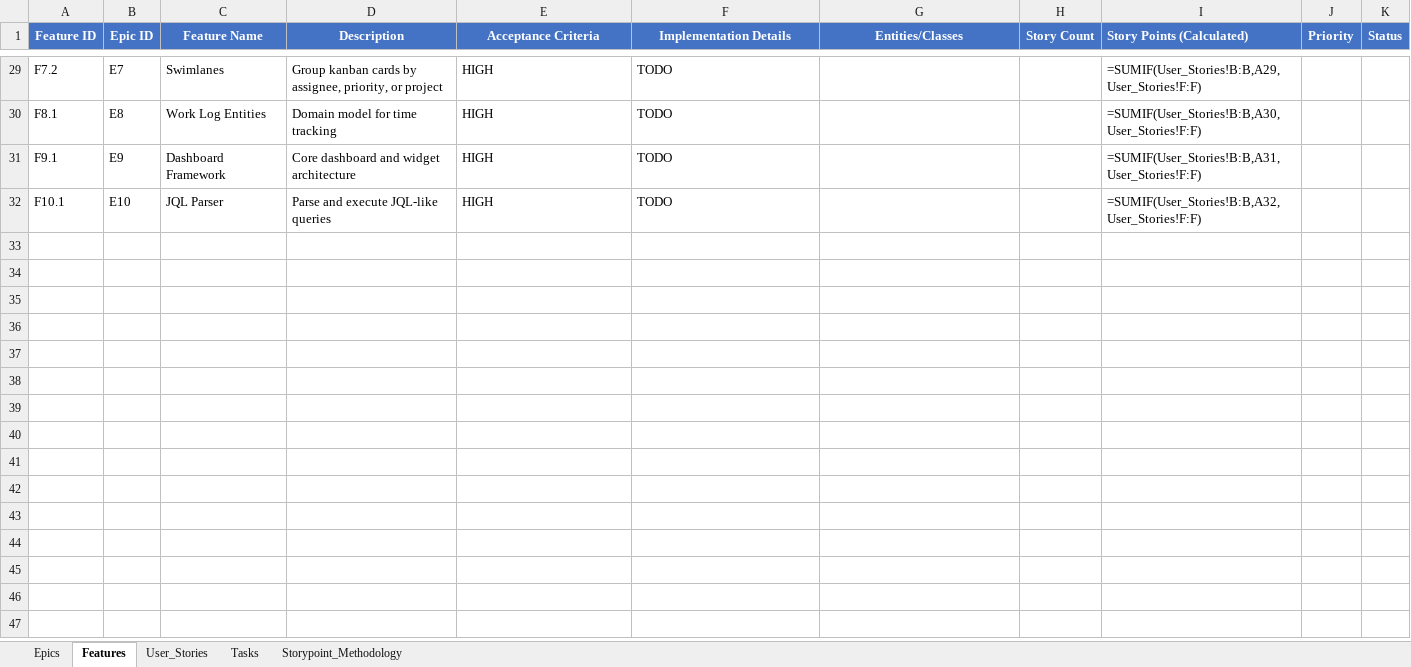
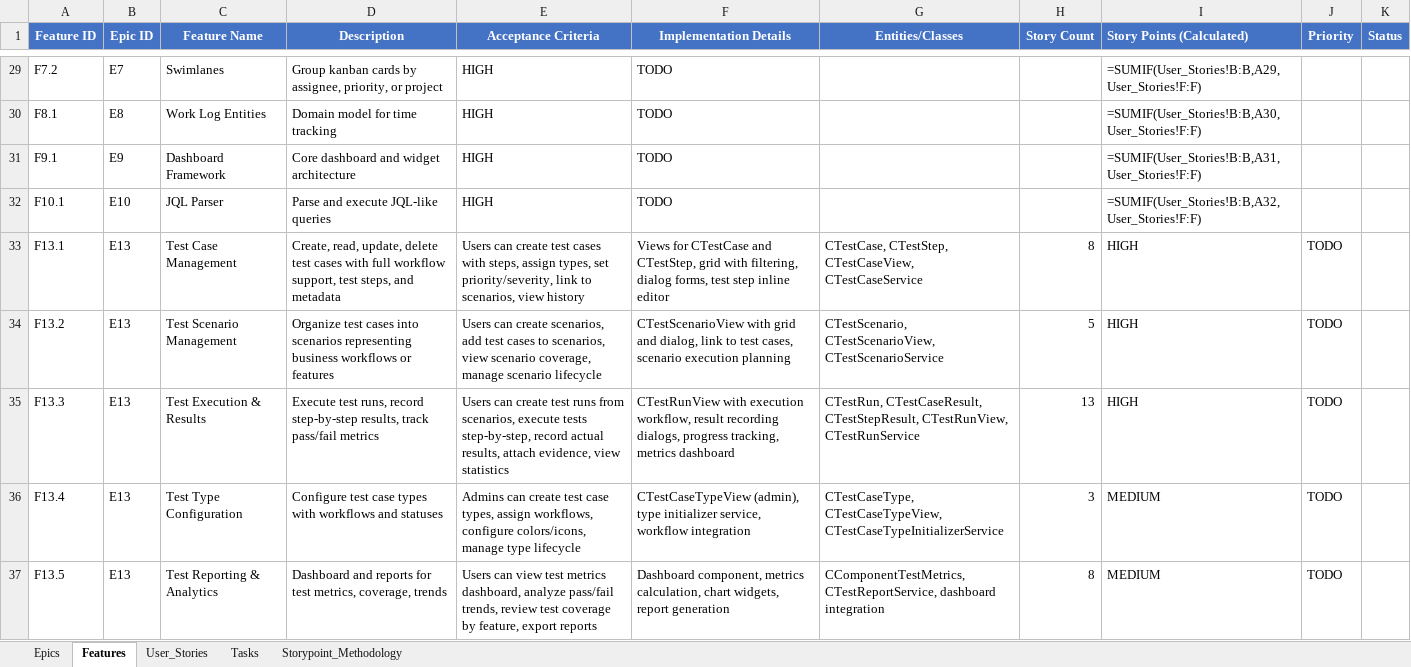
Before and after one commit to yalovali/derbent, an Excel workbook: docs/__PROJECT_BACKLOG.xlsx, sheet Features, drawn as a sheet; only a part is shown, gaps mark what is left out; values as stored, in another font and other column widths than the file's, no borders; formulas without a stored value are shown as written; the diff names each change by its address in the sheet, - before the commit and + after, or states it on an @@ line.

```diff
--- a/docs/__PROJECT_BACKLOG.xlsx (sheet Features)
+++ b/docs/__PROJECT_BACKLOG.xlsx (sheet Features)
+row 33: F13.1 | E13 | Test Case Management | Create, read, update, delete test cases with full workflow support, test steps, and metadata | Users can create test cases with steps, assign types, set priority/severity, link to scenarios, view history | Views for CTestCase and CTestStep, grid with filtering, dialog forms, test step inline editor | CTestCase, CTestStep, CTestCaseView, CTestCaseService | 8 | HIGH | TODO
+row 34: F13.2 | E13 | Test Scenario Management | Organize test cases into scenarios representing business workflows or features | Users can create scenarios, add test cases to scenarios, view scenario coverage, manage scenario lifecycle | CTestScenarioView with grid and dialog, link to test cases, scenario execution planning | CTestScenario, CTestScenarioView, CTestScenarioService | 5 | HIGH | TODO
+row 35: F13.3 | E13 | Test Execution & Results | Execute test runs, record step-by-step results, track pass/fail metrics | Users can create test runs from scenarios, execute tests step-by-step, record actual results, attach evidence, view statistics | CTestRunView with execution workflow, result recording dialogs, progress tracking, metrics dashboard | CTestRun, CTestCaseResult, CTestStepResult, CTestRunView, CTestRunService | 13 | HIGH | TODO
+row 36: F13.4 | E13 | Test Type Configuration | Configure test case types with workflows and statuses | Admins can create test case types, assign workflows, configure colors/icons, manage type lifecycle | CTestCaseTypeView (admin), type initializer service, workflow integration | CTestCaseType, CTestCaseTypeView, CTestCaseTypeInitializerService | 3 | MEDIUM | TODO
+row 37: F13.5 | E13 | Test Reporting & Analytics | Dashboard and reports for test metrics, coverage, trends | Users can view test metrics dashboard, analyze pass/fail trends, review test coverage by feature, export reports | Dashboard component, metrics calculation, chart widgets, report generation | CComponentTestMetrics, CTestReportService, dashboard integration | 8 | MEDIUM | TODO
```
Also changed, not shown: sheet User_Stories, sheet Epics, 2 other files.
